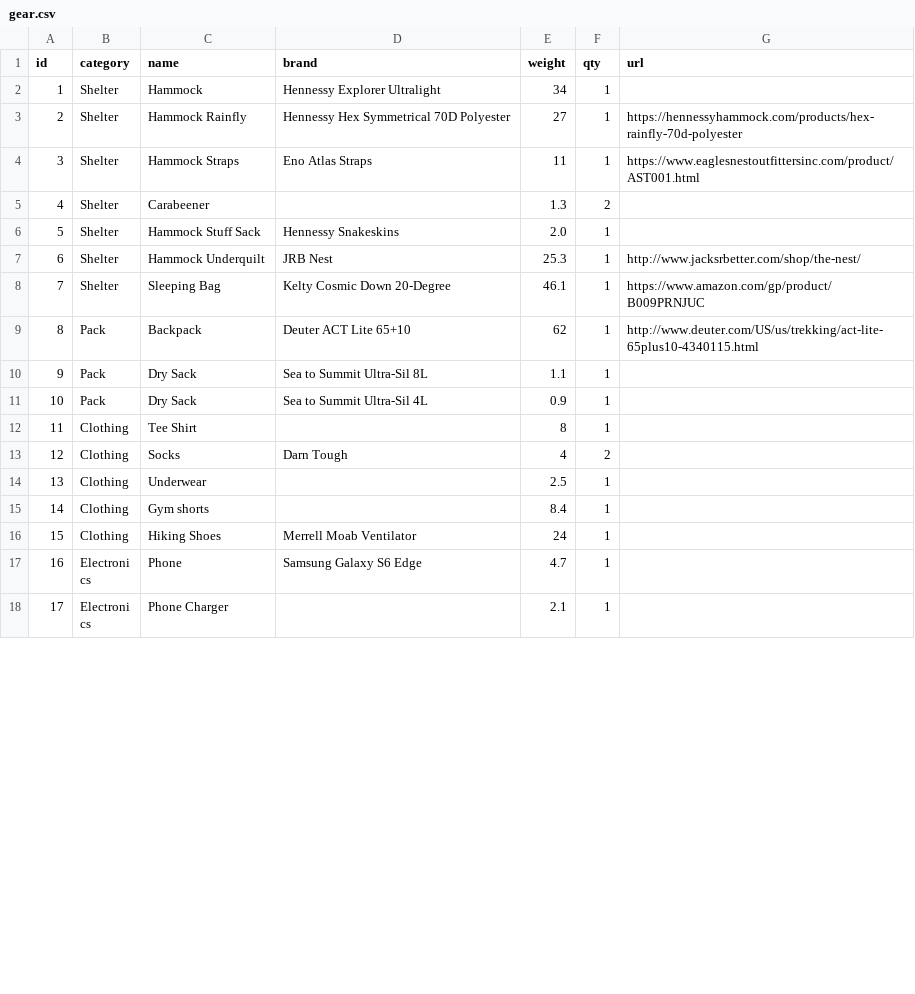
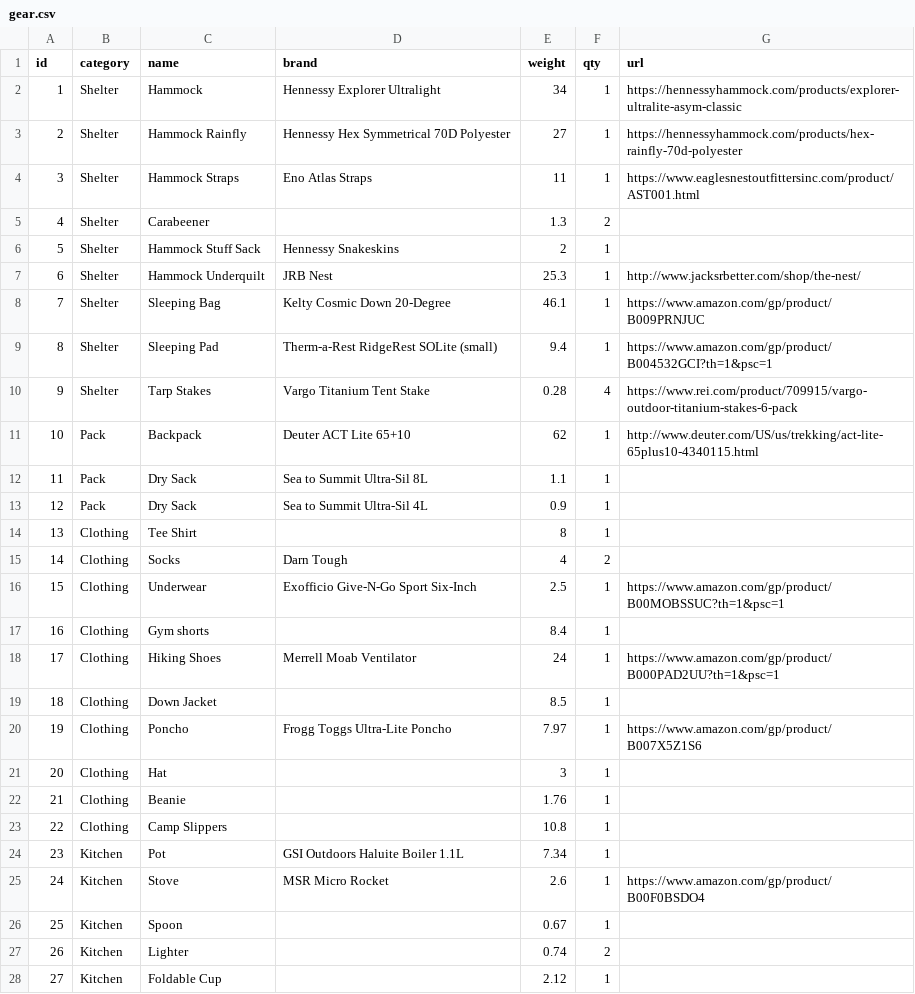
Before and after one commit to dnldxn/lostwithdan, a CSV file: _data/gear.csv, drawn as a sheet; only a part is shown; the shorter side is filled out with more unchanged rows; addresses are those after the commit; the diff covers the shown part only; the diff names each change by its address in the sheet, - before the commit and + after, or states it on an @@ line.

```diff
--- a/_data/gear.csv
+++ b/_data/gear.csv
-G2 (url): (empty)
+G2 (url): https://hennessyhammock.com/products/explorer-ultralite-asym-classic
-E6 (weight): 2.0
+E6 (weight): 2
+row 9: 8 | Shelter | Sleeping Pad | Therm-a-Rest RidgeRest SOLite (small) | 9.4 | 1 | https://www.amazon.com/gp/product/B004532GCI?th=1&psc=1
+row 10: 9 | Shelter | Tarp Stakes | Vargo Titanium Tent Stake | 0.28 | 4 | https://www.rei.com/product/709915/vargo-outdoor-titanium-stakes-6-pack
@@ column A (id) renumbered between rows 11 and 44 @@
-D16 (brand): (empty)
+D16 (brand): Exofficio Give-N-Go Sport Six-Inch
-G16 (url): (empty)
+G16 (url): https://www.amazon.com/gp/product/B00MOBSSUC?th=1&psc=1
-G18 (url): (empty)
+G18 (url): https://www.amazon.com/gp/product/B000PAD2UU?th=1&psc=1
+row 19: 18 | Clothing | Down Jacket |  | 8.5 | 1
+row 20: 19 | Clothing | Poncho | Frogg Toggs Ultra-Lite Poncho | 7.97 | 1 | https://www.amazon.com/gp/product/B007X5Z1S6
+row 21: 20 | Clothing | Hat |  | 3 | 1
+row 22: 21 | Clothing | Beanie |  | 1.76 | 1
+row 23: 22 | Clothing | Camp Slippers |  | 10.8 | 1
+row 24: 23 | Kitchen | Pot | GSI Outdoors Haluite Boiler 1.1L | 7.34 | 1
+row 25: 24 | Kitchen | Stove | MSR Micro Rocket | 2.6 | 1 | https://www.amazon.com/gp/product/B00F0BSDO4
+row 26: 25 | Kitchen | Spoon |  | 0.67 | 1
+row 27: 26 | Kitchen | Lighter |  | 0.74 | 2
+row 28: 27 | Kitchen | Foldable Cup |  | 2.12 | 1
```
Also changed, not shown: 11 added rows, 1 removed row and 3 edited cells elsewhere in this file, 3 other files.
